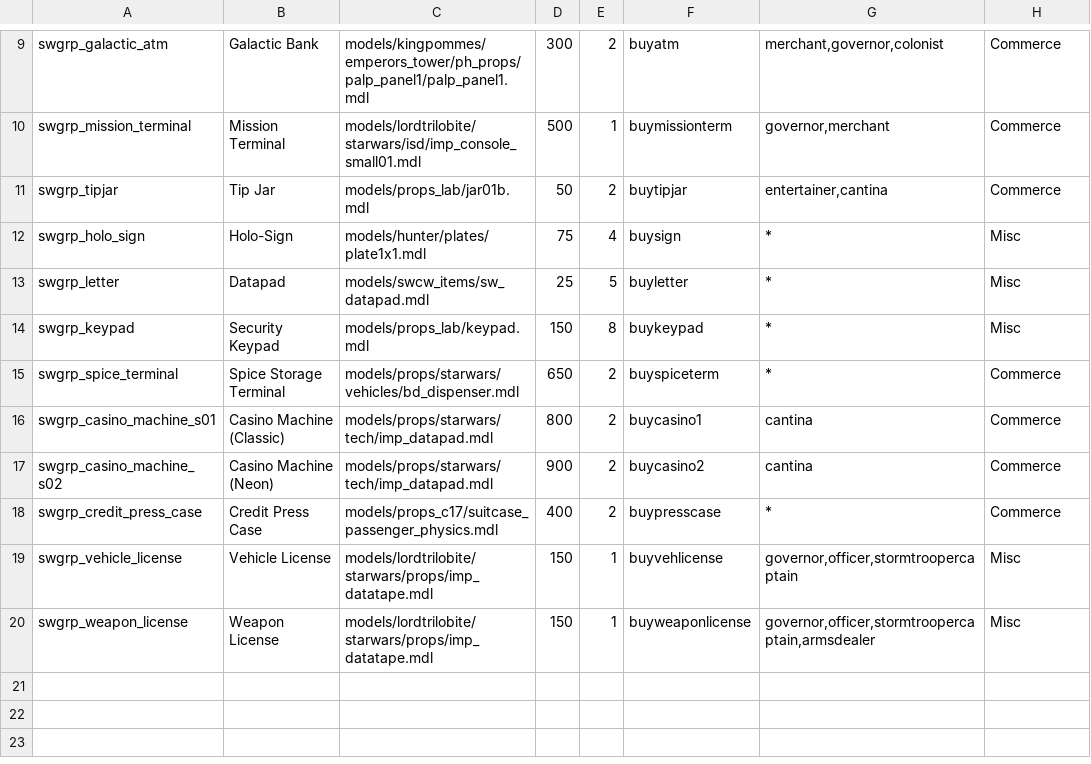
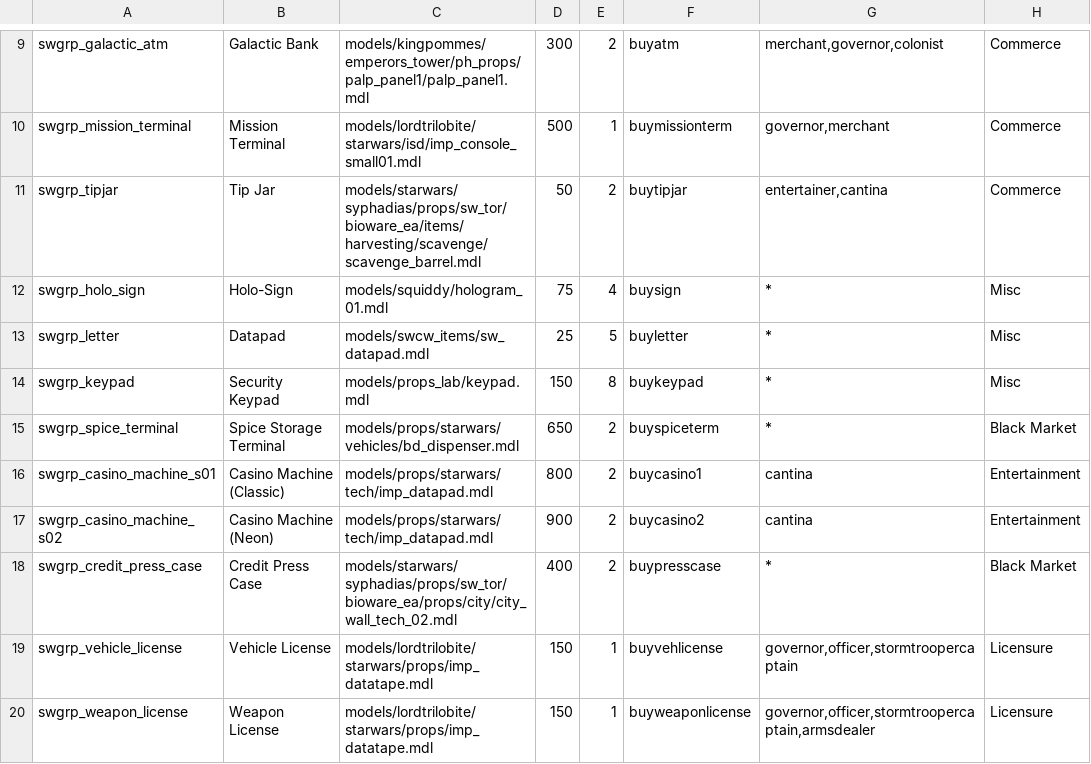
Before and after one commit to BubbaJoeX/swrp, a CSV file: data/entities.csv, drawn as a sheet; only a part is shown, gaps mark what is left out.

```diff
--- a/data/entities.csv
+++ b/data/entities.csv
@@ -10,11 +10,11 @@ swgrp_galactic_atm,Galactic Bank,models/kingpommes/emperors_tower/ph_props/palp_
 swgrp_mission_terminal,Mission Terminal,models/lordtrilobite/starwars/isd/imp_console_small01.mdl,500,1,buymissionterm,"governor,merchant",Commerce
-swgrp_tipjar,Tip Jar,models/props_lab/jar01b.mdl,50,2,buytipjar,"entertainer,cantina",Commerce
-swgrp_holo_sign,Holo-Sign,models/hunter/plates/plate1x1.mdl,75,4,buysign,*,Misc
+swgrp_tipjar,Tip Jar,models/starwars/syphadias/props/sw_tor/bioware_ea/items/harvesting/scavenge/scavenge_barrel.mdl,50,2,buytipjar,"entertainer,cantina",Commerce
+swgrp_holo_sign,Holo-Sign,models/squiddy/hologram_01.mdl,75,4,buysign,*,Misc
 swgrp_letter,Datapad,models/swcw_items/sw_datapad.mdl,25,5,buyletter,*,Misc
 swgrp_keypad,Security Keypad,models/props_lab/keypad.mdl,150,8,buykeypad,*,Misc
-swgrp_spice_terminal,Spice Storage Terminal,models/props/starwars/vehicles/bd_dispenser.mdl,650,2,buyspiceterm,*,Commerce
-swgrp_casino_machine_s01,Casino Machine (Classic),models/props/starwars/tech/imp_datapad.mdl,800,2,buycasino1,"cantina",Commerce
-swgrp_casino_machine_s02,Casino Machine (Neon),models/props/starwars/tech/imp_datapad.mdl,900,2,buycasino2,"cantina",Commerce
-swgrp_credit_press_case,Credit Press Case,models/props_c17/suitcase_passenger_physics.mdl,400,2,buypresscase,*,Commerce
-swgrp_vehicle_license,Vehicle License,models/lordtrilobite/starwars/props/imp_datatape.mdl,150,1,buyvehlicense,"governor,officer,stormtroopercaptain",Misc
-swgrp_weapon_license,Weapon License,models/lordtrilobite/starwars/props/imp_datatape.mdl,150,1,buyweaponlicense,"governor,officer,stormtroopercaptain,armsdealer",Misc
+swgrp_spice_terminal,Spice Storage Terminal,models/props/starwars/vehicles/bd_dispenser.mdl,650,2,buyspiceterm,*,Black Market
+swgrp_casino_machine_s01,Casino Machine (Classic),models/props/starwars/tech/imp_datapad.mdl,800,2,buycasino1,"cantina",Entertainment
+swgrp_casino_machine_s02,Casino Machine (Neon),models/props/starwars/tech/imp_datapad.mdl,900,2,buycasino2,"cantina",Entertainment
+swgrp_credit_press_case,Credit Press Case,models/starwars/syphadias/props/sw_tor/bioware_ea/props/city/city_wall_tech_02.mdl,400,2,buypresscase,*,Black Market
+swgrp_vehicle_license,Vehicle License,models/lordtrilobite/starwars/props/imp_datatape.mdl,150,1,buyvehlicense,"governor,officer,stormtroopercaptain",Licensure
+swgrp_weapon_license,Weapon License,models/lordtrilobite/starwars/props/imp_datatape.mdl,150,1,buyweaponlicense,"governor,officer,stormtroopercaptain,armsdealer",Licensure
```
Also changed, not shown: 18 other files.
